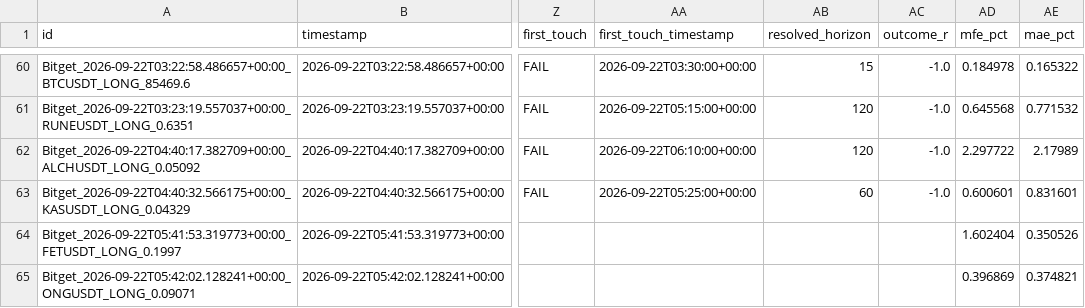
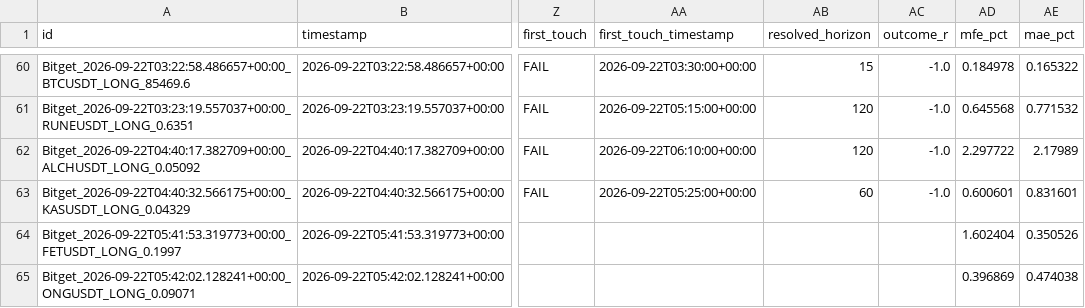
Before and after one commit to KikikJourney/Crypto-Scanner, a CSV file: data/scalping_forward_test.csv, drawn as a sheet; only a part is shown, gaps mark what is left out; the diff names each change by its address in the sheet, - before the commit and + after, or states it on an @@ line.

```diff
--- a/data/scalping_forward_test.csv
+++ b/data/scalping_forward_test.csv
-AE65 (mae_pct): 0.374821
+AE65 (mae_pct): 0.474038
```
Also changed, not shown: data/crypto_universe.csv, data/signal_funnel_summary.csv, 3 other files.
